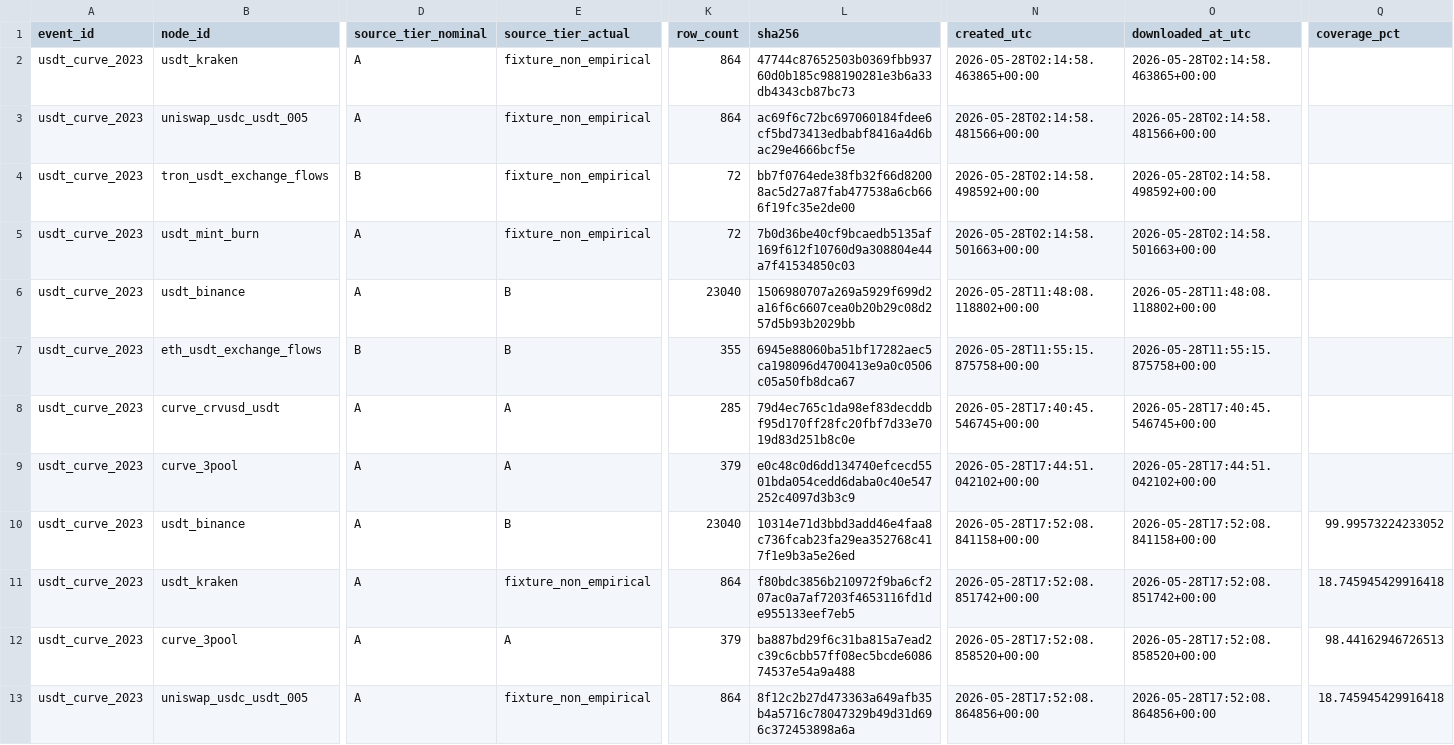
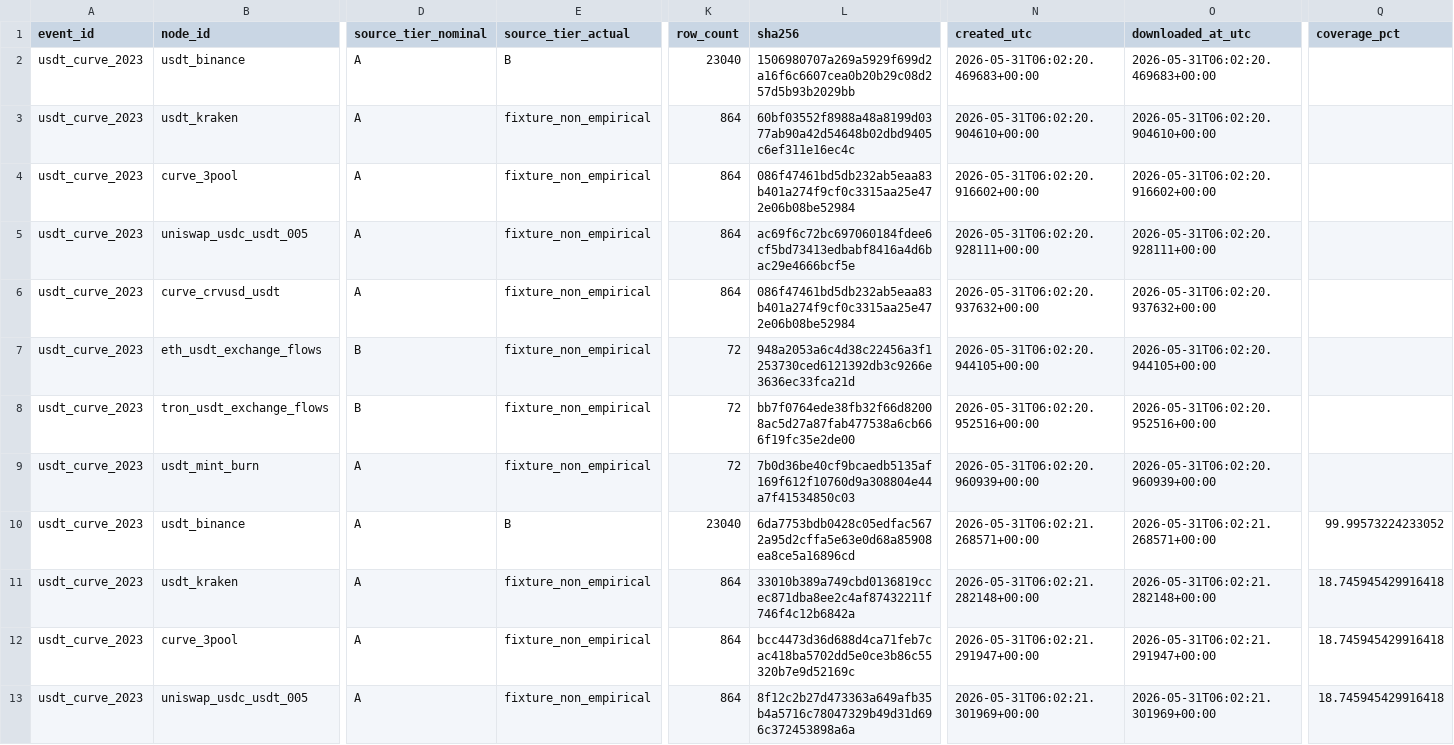
Before and after one commit to nl2992/ICAIF_stablecoin-contagion-network, a CSV file: data/manifests/manifest_usdt_curve_2023.csv, drawn as a sheet; only a part is shown, gaps mark what is left out; removed rows and columns are numbered as before the commit, all else as after; rows hold the shown columns only; the diff covers the shown part only; the diff names each change by its address in the sheet, - before the commit and + after, or states it on an @@ line.

```diff
--- a/data/manifests/manifest_usdt_curve_2023.csv
+++ b/data/manifests/manifest_usdt_curve_2023.csv
+row 2: usdt_curve_2023 | usdt_binance | A | B | 23040 | 1506980707a269a5929f699d2a16f6c6607cea0b20b29c08d257d5b93b2029bb | 2026-05-31T06:02:20.469683+00:00 | 2026-05-31T06:02:20.469683+00:00
-L3 (sha256): 47744c87652503b0369fbb93760d0b185c988190281e3b6a33db4343cb87bc73
+L3 (sha256): 60bf03552f8988a48a8199d0377ab90a42d54648b02dbd9405c6ef311e16ec4c
-N3 (created_utc): 2026-05-28T02:14:58.463865+00:00
+N3 (created_utc): 2026-05-31T06:02:20.904610+00:00
-O3 (downloaded_at_utc): 2026-05-28T02:14:58.463865+00:00
+O3 (downloaded_at_utc): 2026-05-31T06:02:20.904610+00:00
+row 4: usdt_curve_2023 | curve_3pool | A | fixture_non_empirical | 864 | 086f47461bd5db232ab5eaa83b401a274f9cf0c3315aa25e472e06b08be52984 | 2026-05-31T06:02:20.916602+00:00 | 2026-05-31T06:02:20.916602+00:00
-N5 (created_utc): 2026-05-28T02:14:58.481566+00:00
+N5 (created_utc): 2026-05-31T06:02:20.928111+00:00
-O5 (downloaded_at_utc): 2026-05-28T02:14:58.481566+00:00
+O5 (downloaded_at_utc): 2026-05-31T06:02:20.928111+00:00
+row 6: usdt_curve_2023 | curve_crvusd_usdt | A | fixture_non_empirical | 864 | 086f47461bd5db232ab5eaa83b401a274f9cf0c3315aa25e472e06b08be52984 | 2026-05-31T06:02:20.937632+00:00 | 2026-05-31T06:02:20.937632+00:00
+row 7: usdt_curve_2023 | eth_usdt_exchange_flows | B | fixture_non_empirical | 72 | 948a2053a6c4d38c22456a3f1253730ced6121392db3c9266e3636ec33fca21d | 2026-05-31T06:02:20.944105+00:00 | 2026-05-31T06:02:20.944105+00:00
-N8 (created_utc): 2026-05-28T02:14:58.498592+00:00
+N8 (created_utc): 2026-05-31T06:02:20.952516+00:00
-O8 (downloaded_at_utc): 2026-05-28T02:14:58.498592+00:00
+O8 (downloaded_at_utc): 2026-05-31T06:02:20.952516+00:00
-N9 (created_utc): 2026-05-28T02:14:58.501663+00:00
+N9 (created_utc): 2026-05-31T06:02:20.960939+00:00
-O9 (downloaded_at_utc): 2026-05-28T02:14:58.501663+00:00
+O9 (downloaded_at_utc): 2026-05-31T06:02:20.960939+00:00
-row 6: usdt_curve_2023 | usdt_binance | A | B | 23040 | 1506980707a269a5929f699d2a16f6c6607cea0b20b29c08d257d5b93b2029bb | 2026-05-28T11:48:08.118802+00:00 | 2026-05-28T11:48:08.118802+00:00
-row 7: usdt_curve_2023 | eth_usdt_exchange_flows | B | B | 355 | 6945e88060ba51bf17282aec5ca198096d4700413e9a0c0506c05a50fb8dca67 | 2026-05-28T11:55:15.875758+00:00 | 2026-05-28T11:55:15.875758+00:00
-row 8: usdt_curve_2023 | curve_crvusd_usdt | A | A | 285 | 79d4ec765c1da98ef83decddbf95d170ff28fc20fbf7d33e7019d83d251b8c0e | 2026-05-28T17:40:45.546745+00:00 | 2026-05-28T17:40:45.546745+00:00
-row 9: usdt_curve_2023 | curve_3pool | A | A | 379 | e0c48c0d6dd134740efcecd5501bda054cedd6daba0c40e547252c4097d3b3c9 | 2026-05-28T17:44:51.042102+00:00 | 2026-05-28T17:44:51.042102+00:00
-L10 (sha256): 10314e71d3bbd3add46e4faa8c736fcab23fa29ea352768c417f1e9b3a5e26ed
+L10 (sha256): 6da7753bdb0428c05edfac5672a95d2cffa5e63e0d68a85908ea8ce5a16896cd
-N10 (created_utc): 2026-05-28T17:52:08.841158+00:00
+N10 (created_utc): 2026-05-31T06:02:21.268571+00:00
-O10 (downloaded_at_utc): 2026-05-28T17:52:08.841158+00:00
+O10 (downloaded_at_utc): 2026-05-31T06:02:21.268571+00:00
-L11 (sha256): f80bdc3856b210972f9ba6cf207ac0a7af7203f4653116fd1de955133eef7eb5
+L11 (sha256): 33010b389a749cbd0136819ccec871dba8ee2c4af87432211f746f4c12b6842a
-N11 (created_utc): 2026-05-28T17:52:08.851742+00:00
+N11 (created_utc): 2026-05-31T06:02:21.282148+00:00
-O11 (downloaded_at_utc): 2026-05-28T17:52:08.851742+00:00
+O11 (downloaded_at_utc): 2026-05-31T06:02:21.282148+00:00
-E12 (source_tier_actual): A
+E12 (source_tier_actual): fixture_non_empirical
-K12 (row_count): 379
+K12 (row_count): 864
-L12 (sha256): ba887bd29f6c31ba815a7ead2c39c6cbb57ff08ec5bcde608674537e54a9a488
+L12 (sha256): bcc4473d36d688d4ca71feb7cac418ba5702dd5e0ce3b86c55320b7e9d52169c
-N12 (created_utc): 2026-05-28T17:52:08.858520+00:00
+N12 (created_utc): 2026-05-31T06:02:21.291947+00:00
-O12 (downloaded_at_utc): 2026-05-28T17:52:08.858520+00:00
+O12 (downloaded_at_utc): 2026-05-31T06:02:21.291947+00:00
-Q12 (coverage_pct): 98.44162946726513
+Q12 (coverage_pct): 18.745945429916418
-N13 (created_utc): 2026-05-28T17:52:08.864856+00:00
+N13 (created_utc): 2026-05-31T06:02:21.301969+00:00
-O13 (downloaded_at_utc): 2026-05-28T17:52:08.864856+00:00
+O13 (downloaded_at_utc): 2026-05-31T06:02:21.301969+00:00
```
Also changed, not shown: 20 edited cells elsewhere in this file, data/manifests/manifest_busd_2023.csv, data/manifests/manifest_ftx_2022.csv, 11 other files.
